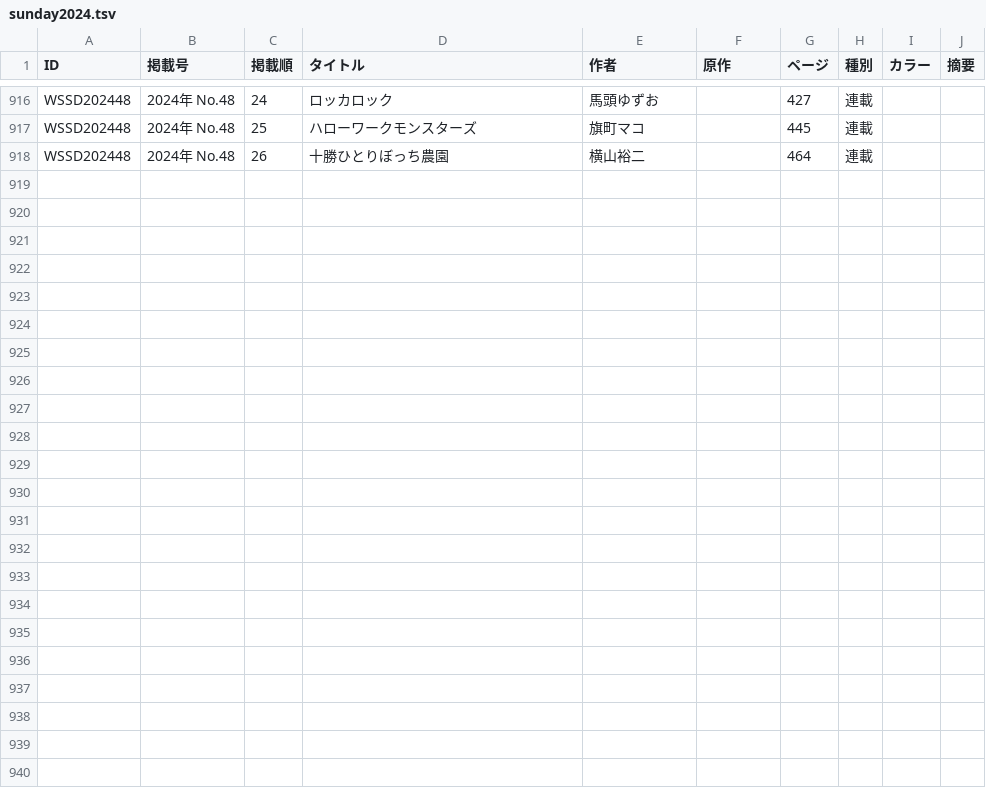
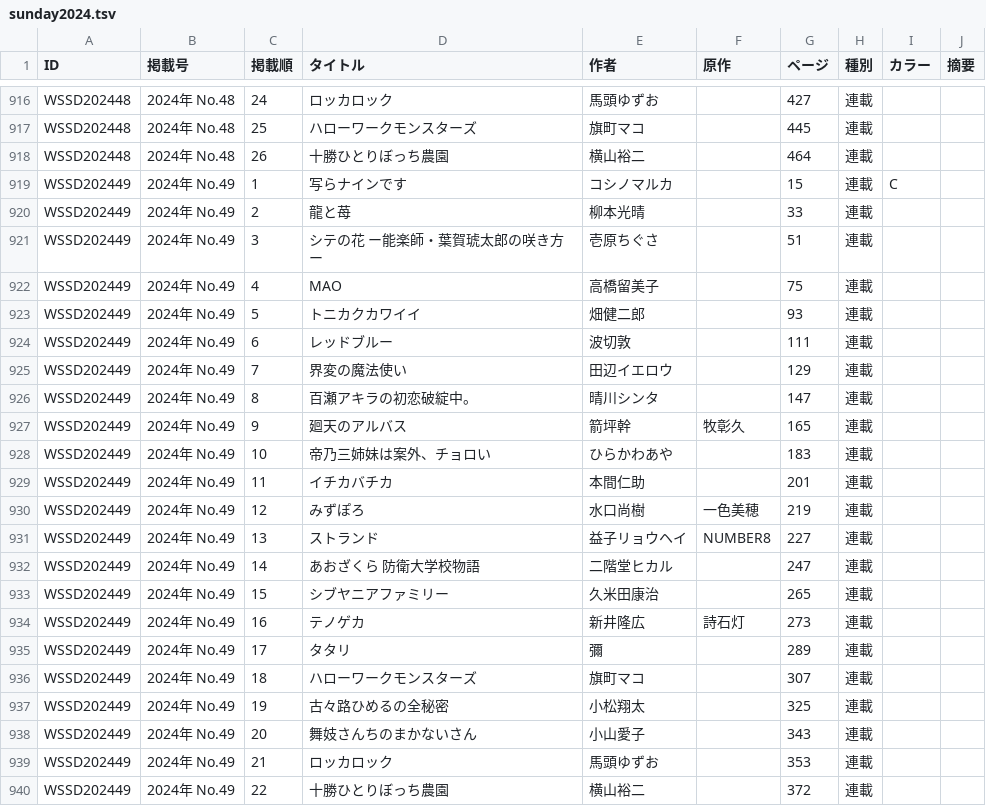
Before and after one commit to tricogimmick/comic_magazine_data, a TSV file: tsv/sunday/sunday2024.tsv, drawn as a sheet; only a part is shown, gaps mark what is left out; the diff names each change by its address in the sheet, - before the commit and + after, or states it on an @@ line.

Commit message:
週刊少年サンデー 2024年 No.49

```diff
--- a/tsv/sunday/sunday2024.tsv
+++ b/tsv/sunday/sunday2024.tsv
+row 919: WSSD202449 | 2024年 No.49 | 1 | 写らナインです | コシノマルカ |  | 15 | 連載 | C
+row 920: WSSD202449 | 2024年 No.49 | 2 | 龍と苺 | 柳本光晴 |  | 33 | 連載
+row 921: WSSD202449 | 2024年 No.49 | 3 | シテの花 ー能楽師・葉賀琥太郎の咲き方ー | 壱原ちぐさ |  | 51 | 連載
+row 922: WSSD202449 | 2024年 No.49 | 4 | MAO | 高橋留美子 |  | 75 | 連載
+row 923: WSSD202449 | 2024年 No.49 | 5 | トニカクカワイイ | 畑健二郎 |  | 93 | 連載
+row 924: WSSD202449 | 2024年 No.49 | 6 | レッドブルー | 波切敦 |  | 111 | 連載
+row 925: WSSD202449 | 2024年 No.49 | 7 | 界変の魔法使い | 田辺イエロウ |  | 129 | 連載
+row 926: WSSD202449 | 2024年 No.49 | 8 | 百瀬アキラの初恋破綻中。 | 晴川シンタ |  | 147 | 連載
+row 927: WSSD202449 | 2024年 No.49 | 9 | 廻天のアルバス | 箭坪幹 | 牧彰久 | 165 | 連載
+row 928: WSSD202449 | 2024年 No.49 | 10 | 帝乃三姉妹は案外、チョロい | ひらかわあや |  | 183 | 連載
+row 929: WSSD202449 | 2024年 No.49 | 11 | イチカバチカ | 本間仁助 |  | 201 | 連載
+row 930: WSSD202449 | 2024年 No.49 | 12 | みずぽろ | 水口尚樹 | 一色美穂 | 219 | 連載
+row 931: WSSD202449 | 2024年 No.49 | 13 | ストランド | 益子リョウヘイ | NUMBER8 | 227 | 連載
+row 932: WSSD202449 | 2024年 No.49 | 14 | あおざくら 防衛大学校物語 | 二階堂ヒカル |  | 247 | 連載
+row 933: WSSD202449 | 2024年 No.49 | 15 | シブヤニアファミリー | 久米田康治 |  | 265 | 連載
+row 934: WSSD202449 | 2024年 No.49 | 16 | テノゲカ | 新井隆広 | 詩石灯 | 273 | 連載
+row 935: WSSD202449 | 2024年 No.49 | 17 | タタリ | 彌 |  | 289 | 連載
+row 936: WSSD202449 | 2024年 No.49 | 18 | ハローワークモンスターズ | 旗町マコ |  | 307 | 連載
+row 937: WSSD202449 | 2024年 No.49 | 19 | 古々路ひめるの全秘密 | 小松翔太 |  | 325 | 連載
+row 938: WSSD202449 | 2024年 No.49 | 20 | 舞妓さんちのまかないさん | 小山愛子 |  | 343 | 連載
+row 939: WSSD202449 | 2024年 No.49 | 21 | ロッカロック | 馬頭ゆずお |  | 353 | 連載
+row 940: WSSD202449 | 2024年 No.49 | 22 | 十勝ひとりぼっち農園 | 横山裕二 |  | 372 | 連載
```
